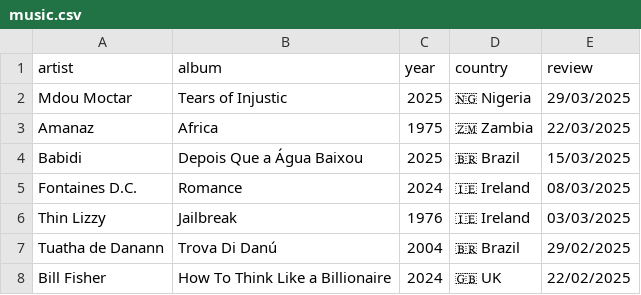
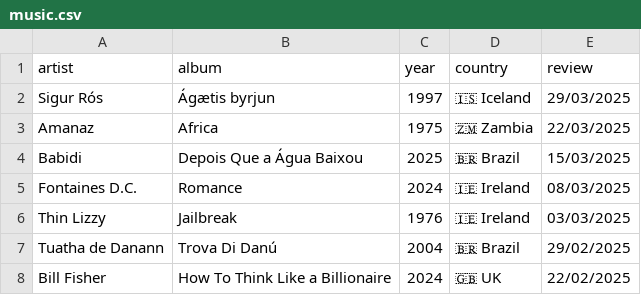
Before and after one commit to FrankKair/FrankKair.github.io, a CSV file: music.csv, drawn as a sheet; only a part is shown; removed rows and columns are numbered as before the commit, all else as after; the diff names each change by its address in the sheet, - before the commit and + after, or states it on an @@ line.

```diff
--- a/music.csv
+++ b/music.csv
-row 2: Mdou Moctar | Tears of Injustic | 2025 | 🇳🇬 Nigeria | 29/03/2025
+row 2: Sigur Rós | Ágætis byrjun | 1997 | 🇮🇸 Iceland | 29/03/2025
```
Also changed, not shown: recs.csv, 4 other files.
